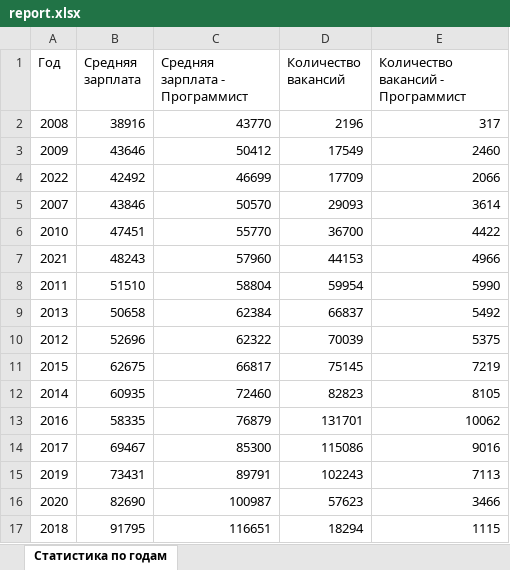
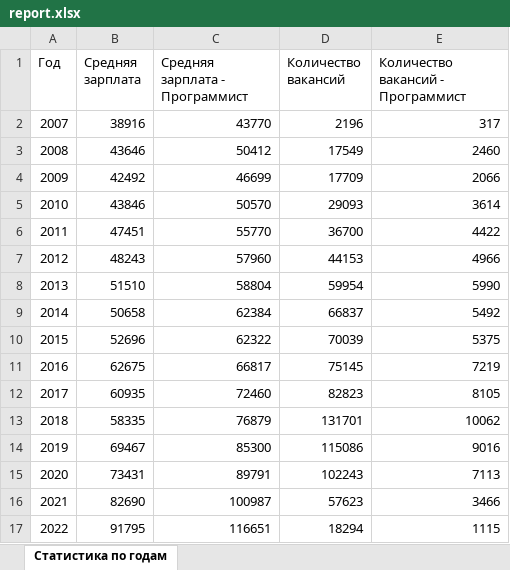
Before and after one commit to GlebOgl/Python3.2, an Excel workbook: report.xlsx, sheet Статистика по годам, drawn as a sheet; values as stored, in another font and other column widths than the file's, no borders; the diff names each change by its address in the sheet, - before the commit and + after, or states it on an @@ line.

```diff
--- a/report.xlsx (sheet Статистика по годам)
+++ b/report.xlsx (sheet Статистика по годам)
-A2 (Год): 2008
+A2 (Год): 2007
-A3 (Год): 2009
+A3 (Год): 2008
-A4 (Год): 2022
+A4 (Год): 2009
-A5 (Год): 2007
+A5 (Год): 2010
-A6 (Год): 2010
+A6 (Год): 2011
-A7 (Год): 2021
+A7 (Год): 2012
-A8 (Год): 2011
+A8 (Год): 2013
-A9 (Год): 2013
+A9 (Год): 2014
-A10 (Год): 2012
+A10 (Год): 2015
-A11 (Год): 2015
+A11 (Год): 2016
-A12 (Год): 2014
+A12 (Год): 2017
-A13 (Год): 2016
+A13 (Год): 2018
-A14 (Год): 2017
+A14 (Год): 2019
-A15 (Год): 2019
+A15 (Год): 2020
-A16 (Год): 2020
+A16 (Год): 2021
-A17 (Год): 2018
+A17 (Год): 2022
```
Also changed, not shown: 1 other file.
